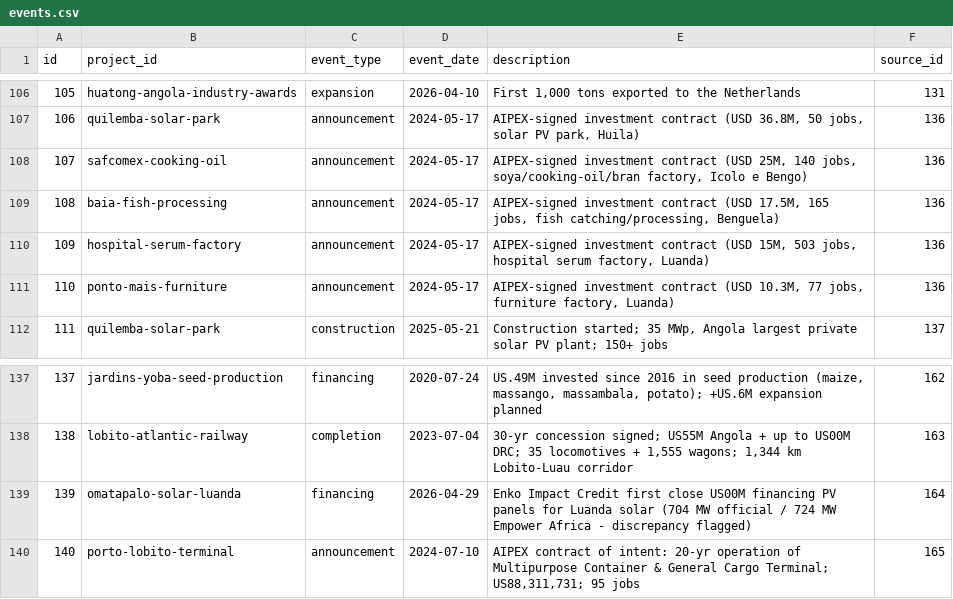
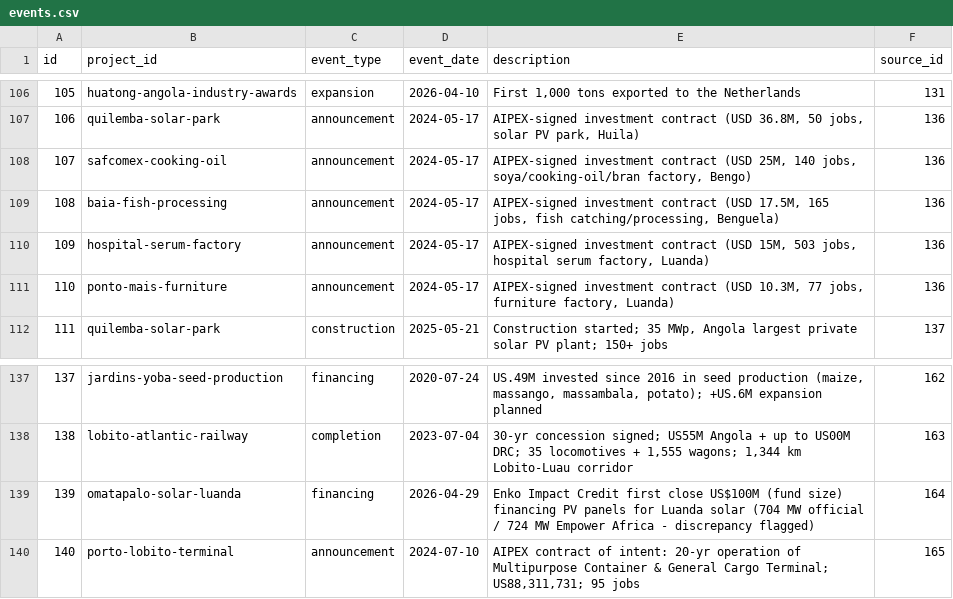
Before and after one commit to Riclex/lineata, a CSV file: data/events.csv, drawn as a sheet; only a part is shown, gaps mark what is left out.

```diff
--- a/data/events.csv
+++ b/data/events.csv
@@ -107,3 +107,3 @@ id,project_id,event_type,event_date,description,source_id
 106,quilemba-solar-park,announcement,2024-05-17,"AIPEX-signed investment contract (USD 36.8M, 50 jobs, solar PV park, Huila)",136
-107,safcomex-cooking-oil,announcement,2024-05-17,"AIPEX-signed investment contract (USD 25M, 140 jobs, soya/cooking-oil/bran factory, Icolo e Bengo)",136
+107,safcomex-cooking-oil,announcement,2024-05-17,"AIPEX-signed investment contract (USD 25M, 140 jobs, soya/cooking-oil/bran factory, Bengo)",136
 108,baia-fish-processing,announcement,2024-05-17,"AIPEX-signed investment contract (USD 17.5M, 165 jobs, fish catching/processing, Benguela)",136
@@ -138,3 +138,3 @@ id,project_id,event_type,event_date,description,source_id
 138,lobito-atlantic-railway,completion,2023-07-04,"30-yr concession signed; US55M Angola + up to US00M DRC; 35 locomotives + 1,555 wagons; 1,344 km Lobito-Luau corridor",163
-139,omatapalo-solar-luanda,financing,2026-04-29,Enko Impact Credit first close US00M financing PV panels for Luanda solar (704 MW official / 724 MW Empower Africa - discrepancy flagged),164
+139,omatapalo-solar-luanda,financing,2026-04-29,Enko Impact Credit first close US$100M (fund size) financing PV panels for Luanda solar (704 MW official / 724 MW Empower Africa - discrepancy flagged),164
 140,porto-lobito-terminal,announcement,2024-07-10,"AIPEX contract of intent: 20-yr operation of Multipurpose Container & General Cargo Terminal; US88,311,731; 95 jobs",165
```
Also changed, not shown: data/change_log.csv, data/project_organizations.csv, 4 other files.
